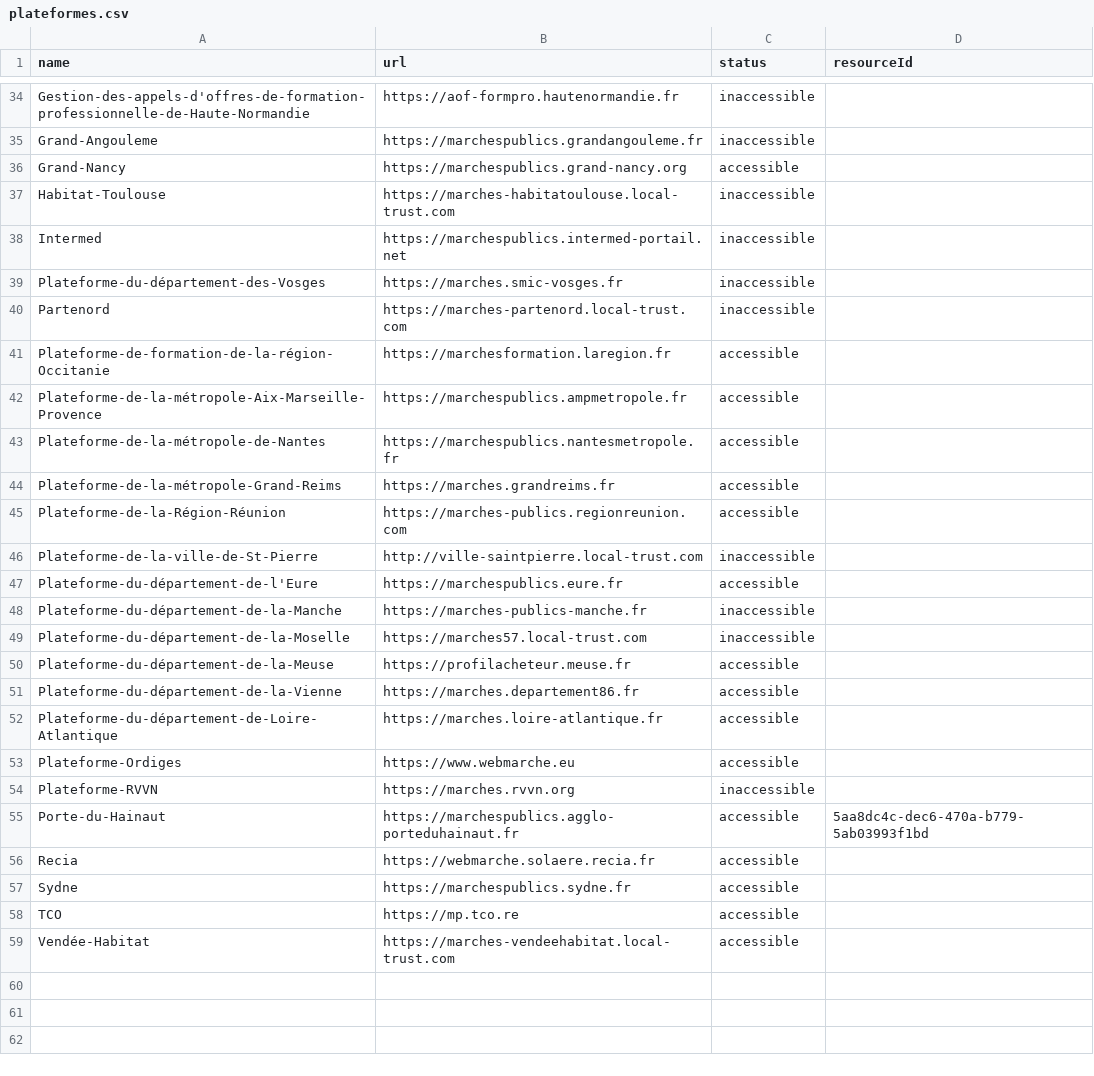
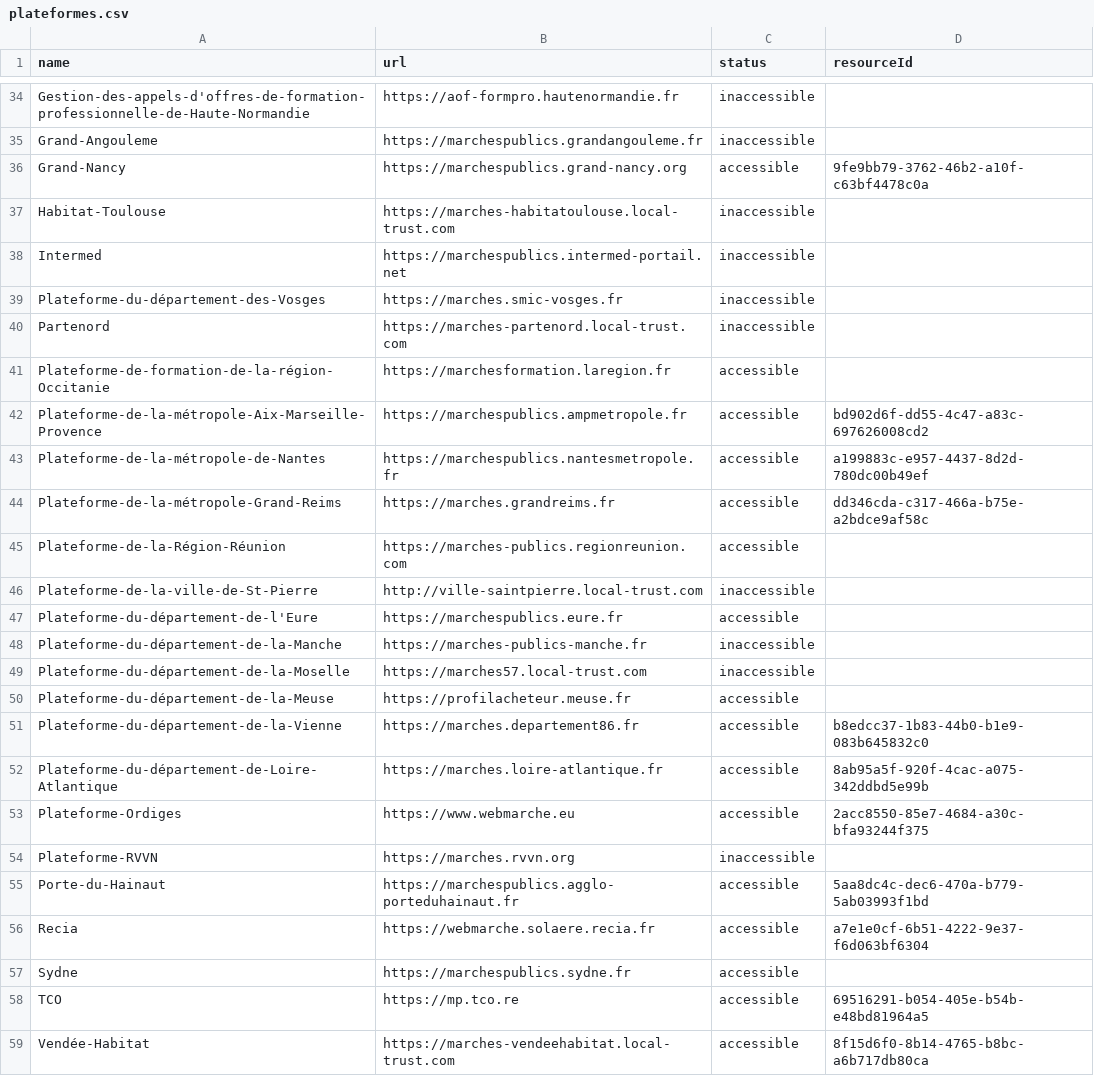
Before and after one commit to ColinMaudry/atexo-decp-scraper, a CSV file: plateformes.csv, drawn as a sheet; only a part is shown, gaps mark what is left out; the diff covers the shown part only.

Commit message:
Added many resource ids

```diff
--- a/plateformes.csv
+++ b/plateformes.csv
@@ -35,3 +35,3 @@ Gestion-des-appels-d'offres-de-formation-professionnelle-de-Haute-Normandie,http
 Grand-Angouleme,https://marchespublics.grandangouleme.fr,inaccessible,
-Grand-Nancy,https://marchespublics.grand-nancy.org,accessible,
+Grand-Nancy,https://marchespublics.grand-nancy.org,accessible,9fe9bb79-3762-46b2-a10f-c63bf4478c0a
 Habitat-Toulouse,https://marches-habitatoulouse.local-trust.com,inaccessible,
@@ -41,5 +41,5 @@ Partenord,https://marches-partenord.local-trust.com,inaccessible,
 Plateforme-de-formation-de-la-région-Occitanie,https://marchesformation.laregion.fr,accessible,
-Plateforme-de-la-métropole-Aix-Marseille-Provence,https://marchespublics.ampmetropole.fr,accessible,
-Plateforme-de-la-métropole-de-Nantes,https://marchespublics.nantesmetropole.fr,accessible,
-Plateforme-de-la-métropole-Grand-Reims,https://marches.grandreims.fr,accessible,
+Plateforme-de-la-métropole-Aix-Marseille-Provence,https://marchespublics.ampmetropole.fr,accessible,bd902d6f-dd55-4c47-a83c-697626008cd2
+Plateforme-de-la-métropole-de-Nantes,https://marchespublics.nantesmetropole.fr,accessible,a199883c-e957-4437-8d2d-780dc00b49ef
+Plateforme-de-la-métropole-Grand-Reims,https://marches.grandreims.fr,accessible,dd346cda-c317-466a-b75e-a2bdce9af58c
 Plateforme-de-la-Région-Réunion,https://marches-publics.regionreunion.com,accessible,
@@ -50,10 +50,10 @@ Plateforme-du-département-de-la-Moselle,https://marches57.local-trust.com,inacc
 Plateforme-du-département-de-la-Meuse,https://profilacheteur.meuse.fr,accessible,
-Plateforme-du-département-de-la-Vienne,https://marches.departement86.fr,accessible,
-Plateforme-du-département-de-Loire-Atlantique,https://marches.loire-atlantique.fr,accessible,
-Plateforme-Ordiges,https://www.webmarche.eu,accessible,
+Plateforme-du-département-de-la-Vienne,https://marches.departement86.fr,accessible,b8edcc37-1b83-44b0-b1e9-083b645832c0
+Plateforme-du-département-de-Loire-Atlantique,https://marches.loire-atlantique.fr,accessible,8ab95a5f-920f-4cac-a075-342ddbd5e99b
+Plateforme-Ordiges,https://www.webmarche.eu,accessible,2acc8550-85e7-4684-a30c-bfa93244f375
 Plateforme-RVVN,https://marches.rvvn.org,inaccessible,
 Porte-du-Hainaut,https://marchespublics.agglo-porteduhainaut.fr,accessible,5aa8dc4c-dec6-470a-b779-5ab03993f1bd
-Recia,https://webmarche.solaere.recia.fr,accessible,
+Recia,https://webmarche.solaere.recia.fr,accessible,a7e1e0cf-6b51-4222-9e37-f6d063bf6304
 Sydne,https://marchespublics.sydne.fr,accessible,
-TCO,https://mp.tco.re,accessible,
-Vendée-Habitat,https://marches-vendeehabitat.local-trust.com,accessible,
+TCO,https://mp.tco.re,accessible,69516291-b054-405e-b54b-e48bd81964a5
+Vendée-Habitat,https://marches-vendeehabitat.local-trust.com,accessible,8f15d6f0-8b14-4765-b8bc-a6b717db80ca
```
Also changed, not shown: 13 edited cells elsewhere in this file.
